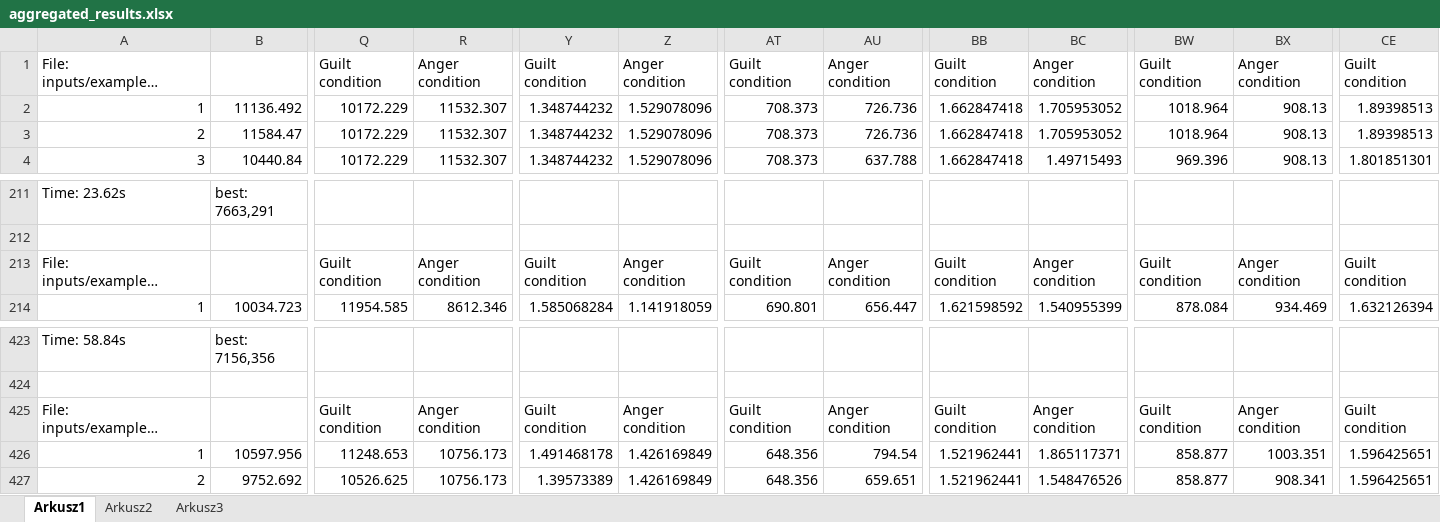
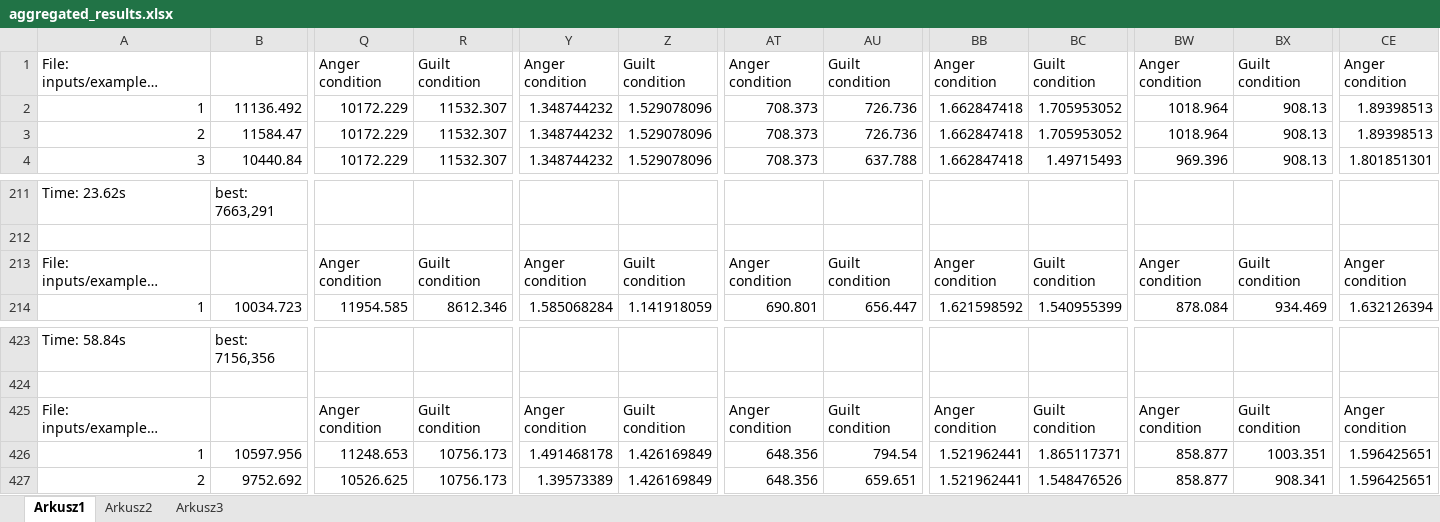
Before and after one commit to Kelleth/pyage-aco-solver, an Excel workbook: results/new_aggregated/aggregated_results.xlsx, sheet Arkusz1, drawn as a sheet; only a part is shown, gaps mark what is left out; long unchanged cells end in …; values as stored, in another font and other column widths than the file's, no borders; charts and pictures not drawn; the diff covers the shown part only; the diff names each change by its address in the sheet, - before the commit and + after, or states it on an @@ line.

Commit message:
refactoring in outputs

```diff
--- a/results/new_aggregated/aggregated_results.xlsx (sheet Arkusz1)
+++ b/results/new_aggregated/aggregated_results.xlsx (sheet Arkusz1)
-Q1: Guilt condition
+Q1: Anger condition
-R1: Anger condition
+R1: Guilt condition
-Y1: Guilt condition
+Y1: Anger condition
-Z1: Anger condition
+Z1: Guilt condition
-AT1: Guilt condition
+AT1: Anger condition
-AU1: Anger condition
+AU1: Guilt condition
-BB1: Guilt condition
+BB1: Anger condition
-BC1: Anger condition
+BC1: Guilt condition
-BW1: Guilt condition
+BW1: Anger condition
-BX1: Anger condition
+BX1: Guilt condition
-CE1: Guilt condition
+CE1: Anger condition
-Q213: Guilt condition
+Q213: Anger condition
-R213: Anger condition
+R213: Guilt condition
-Y213: Guilt condition
+Y213: Anger condition
-Z213: Anger condition
+Z213: Guilt condition
-AT213: Guilt condition
+AT213: Anger condition
-AU213: Anger condition
+AU213: Guilt condition
-BB213: Guilt condition
+BB213: Anger condition
-BC213: Anger condition
+BC213: Guilt condition
-BW213: Guilt condition
+BW213: Anger condition
-BX213: Anger condition
+BX213: Guilt condition
-CE213: Guilt condition
+CE213: Anger condition
-Q425: Guilt condition
+Q425: Anger condition
-R425: Anger condition
+R425: Guilt condition
-Y425: Guilt condition
+Y425: Anger condition
-Z425: Anger condition
+Z425: Guilt condition
-AT425: Guilt condition
+AT425: Anger condition
-AU425: Anger condition
+AU425: Guilt condition
-BB425: Guilt condition
+BB425: Anger condition
-BC425: Anger condition
+BC425: Guilt condition
-BW425: Guilt condition
+BW425: Anger condition
-BX425: Anger condition
+BX425: Guilt condition
-CE425: Guilt condition
+CE425: Anger condition
```
Also changed, not shown: 65 edited cells elsewhere in this sheet, sheet Arkusz2, charts or pictures.
